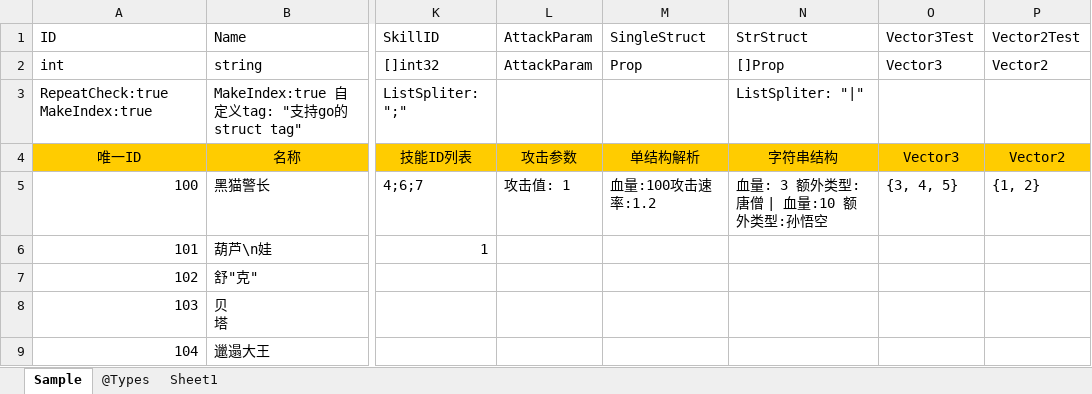
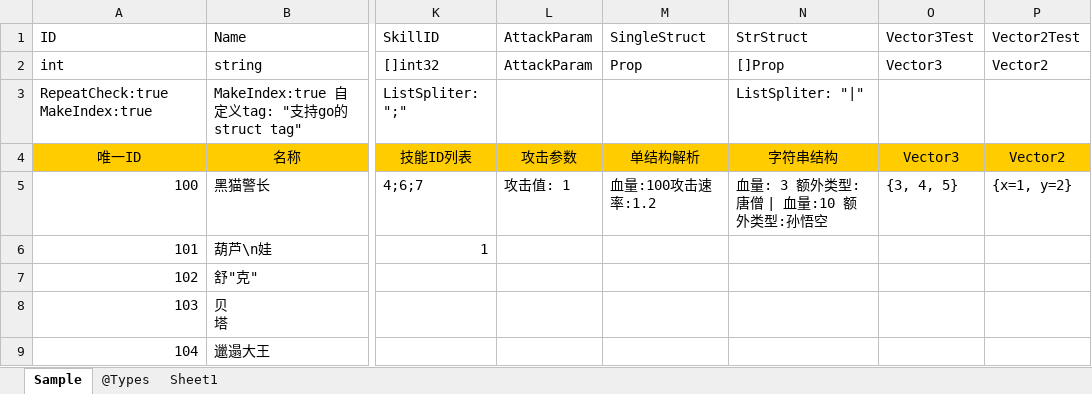
Before and after one commit to w14525555/tabtoy, an Excel workbook: Sample.xlsx, sheet Sample, drawn as a sheet; only a part is shown, gaps mark what is left out; values as stored, in another font and other column widths than the file's, no borders; charts and pictures not drawn; the diff names each change by its address in the sheet, - before the commit and + after, or states it on an @@ line.

```diff
--- a/Sample.xlsx (sheet Sample)
+++ b/Sample.xlsx (sheet Sample)
-P5: {1, 2}
+P5: {x=1, y=2}
```
Also changed, not shown: 1 other file.
